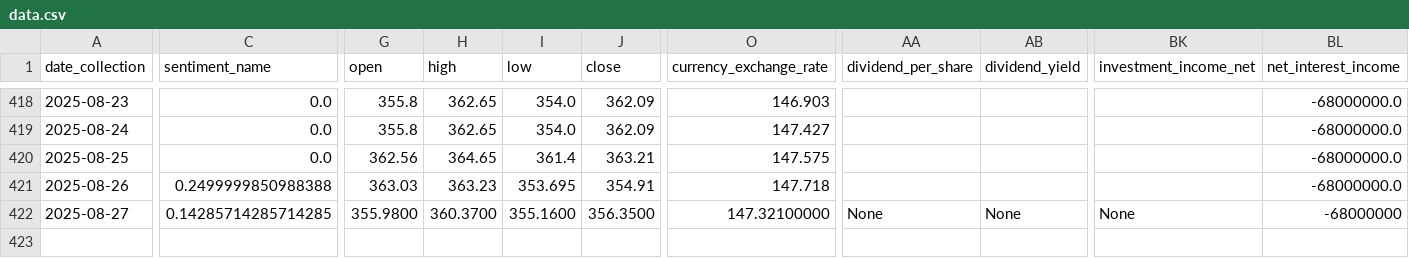
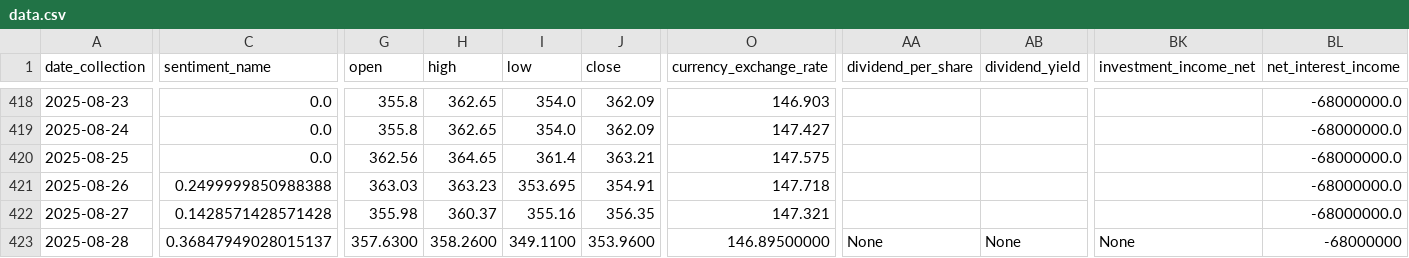
Before and after one commit to CastIehard/Stock-Prediction-AI, a CSV file: Stocks/Adobe/data.csv, drawn as a sheet; only a part is shown, gaps mark what is left out; rows hold the shown columns only; the diff covers the shown part only; the diff names each change by its address in the sheet, - before the commit and + after, or states it on an @@ line.

```diff
--- a/Stocks/Adobe/data.csv
+++ b/Stocks/Adobe/data.csv
-C422 (sentiment_name): 0.14285714285714285
+C422 (sentiment_name): 0.1428571428571428
-G422 (open): 355.9800
+G422 (open): 355.98
-H422 (high): 360.3700
+H422 (high): 360.37
-I422 (low): 355.1600
+I422 (low): 355.16
-J422 (close): 356.3500
+J422 (close): 356.35
-O422 (currency_exchange_rate): 147.32100000
+O422 (currency_exchange_rate): 147.321
-AA422 (dividend_per_share): None
+AA422 (dividend_per_share): (empty)
-AB422 (dividend_yield): None
+AB422 (dividend_yield): (empty)
-BK422 (investment_income_net): None
+BK422 (investment_income_net): (empty)
-BL422 (net_interest_income): -68000000
+BL422 (net_interest_income): -68000000.0
+row 423: 2025-08-28 | 0.36847949028015137 | 357.6300 | 358.2600 | 349.1100 | 353.9600 | 146.89500000 | None | None | None | -68000000
```
Also changed, not shown: 28 edited cells elsewhere in this file, Stocks/Verizon/data.csv.
